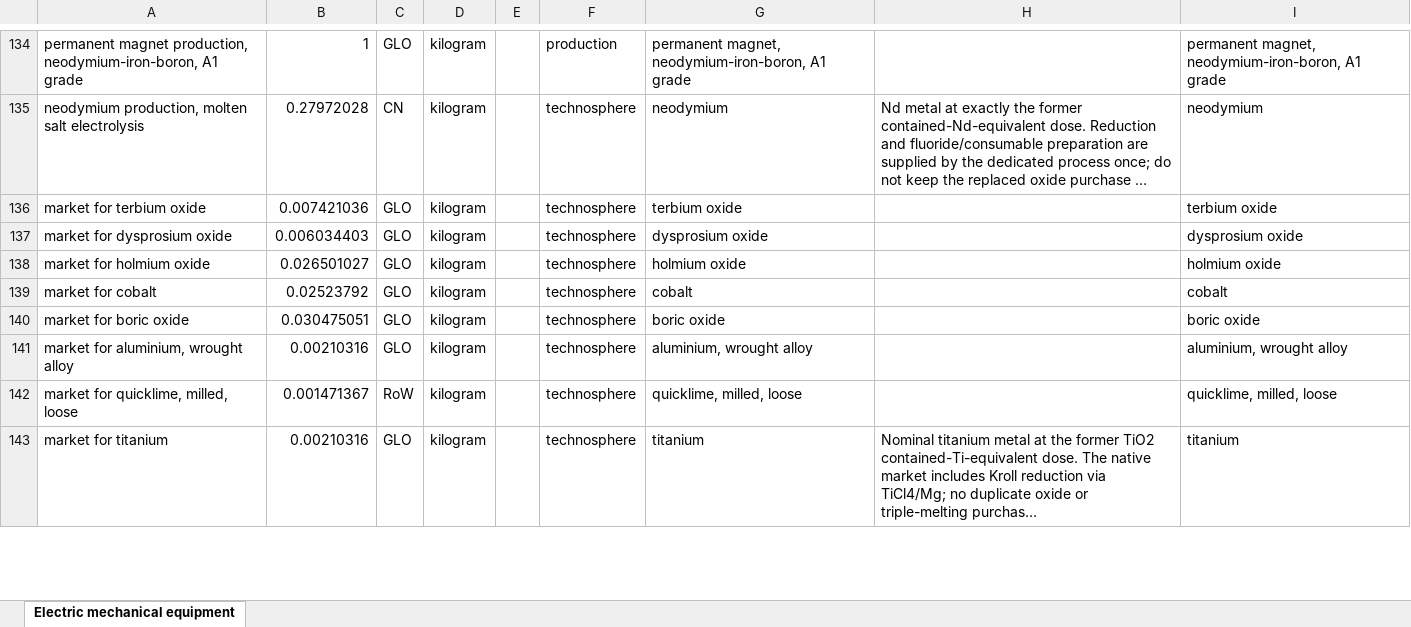
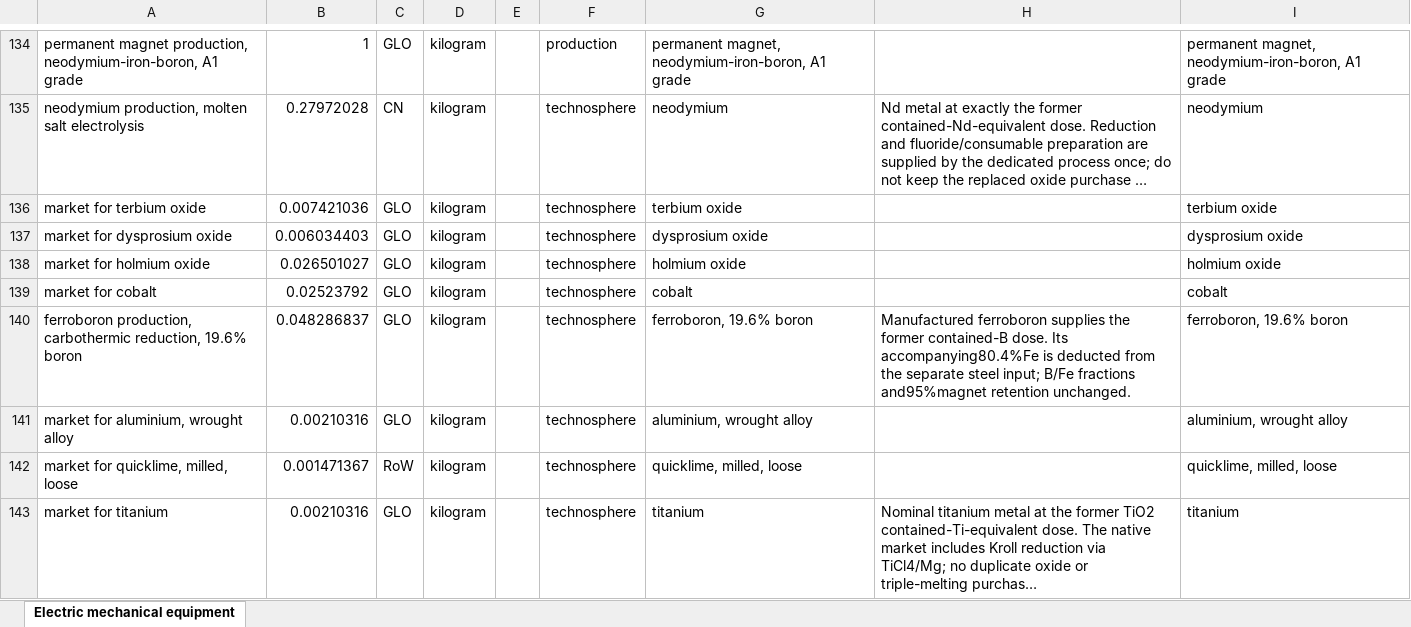
Before and after one commit to polca/premise, an Excel workbook: premise/data/additional_inventories/lci-electric-car-mechanical-powertrain.xlsx, sheet Electric mechanical equipment, drawn as a sheet; only a part is shown, gaps mark what is left out; long unchanged cells end in …; values as stored, in another font and other column widths than the file's, no borders; removed rows and columns are numbered as before the commit, all else as after; the diff covers the shown part only; the diff names each change by its address in the sheet, - before the commit and + after, or states it on an @@ line.

Commit message:
fix(inventory): include boron reduction in traction magnet feed
A1/B3 magnet recipes bought B2O3 at elemental-B-equivalent mass without
its reduction. Add a documented carbothermic ferroboron production
reference and replace the oxide feed with equal contained boron.
Deduct accompanying iron from each separate steel input, preserving
finished B/Fe fractions, fabrication retention and energy, equipment
quantities and end-of-life ledgers.

Use a nominal 19.6% B grade. Document the source furnace energy and
explicit metallic-feed, recovery, graphite, capture and disposal
transfers. The nominal B/Fe/C/O and total-mass ledgers close; this is
an engineering reference, not a measured commercial inventory or
certification of steel purity, emissions controls or magnet manufacture.

Validation: exact workbook/XML and import scope; 18 native migration
configurations; 21 sensitivity cases with 2016 forward LCIA checks;
former-feed control recovers baseline scores. Real Edges verifies
the existing B compound-coverage gap; active definitions unchanged.
Preserve all 37 pre-existing workbook edits unchanged and unstaged.

```diff
--- a/premise/data/additional_inventories/lci-electric-car-mechanical-powertrain.xlsx (sheet Electric mechanical equipment)
+++ b/premise/data/additional_inventories/lci-electric-car-mechanical-powertrain.xlsx (sheet Electric mechanical equipment)
-row 140: market for boric oxide | 0.030475051 | GLO | kilogram |  | technosphere | boric oxide |  | boric oxide
+row 140: ferroboron production, carbothermic reduction, 19.6% boron | 0.048286837 | GLO | kilogram |  | technosphere | ferroboron, 19.6% boron | Manufactured ferroboron supplies the former contained-B dose. Its accompanying80.4%Fe is deducted from the separate steel input; B/Fe fractions and95%magnet retention unchanged. | ferroboron, 19.6% boron
```
Also changed, not shown: 22 added rows, 1 removed row and 6 edited cells elsewhere in this sheet.
